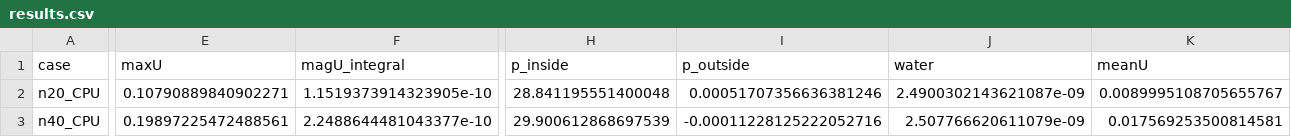
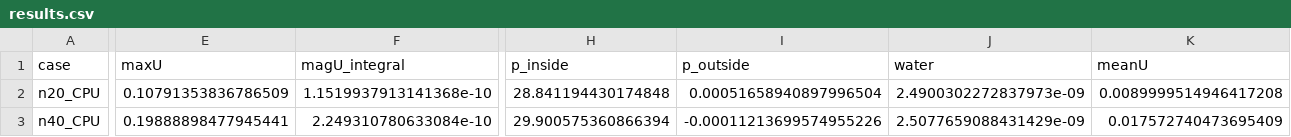
Before and after one commit to exasim-project/neofoam_tutorials, a CSV file: doc/_generated/surfaceTension/staticDrop/results.csv, drawn as a sheet; only a part is shown, gaps mark what is left out; the diff covers the shown part only; the diff names each change by its address in the sheet, - before the commit and + after, or states it on an @@ line.

```diff
--- a/doc/_generated/surfaceTension/staticDrop/results.csv
+++ b/doc/_generated/surfaceTension/staticDrop/results.csv
-E2 (maxU): 0.10790889840902271
+E2 (maxU): 0.10791353836786509
-F2 (magU_integral): 1.1519373914323905e-10
+F2 (magU_integral): 1.1519937913141368e-10
-H2 (p_inside): 28.841195551400048
+H2 (p_inside): 28.841194430174848
-I2 (p_outside): 0.00051707356636381246
+I2 (p_outside): 0.00051658940897996504
-J2 (water): 2.4900302143621087e-09
+J2 (water): 2.4900302272837973e-09
-K2 (meanU): 0.0089995108705655767
+K2 (meanU): 0.0089999514946417208
-E3 (maxU): 0.19897225472488561
+E3 (maxU): 0.19888898477945441
-F3 (magU_integral): 2.2488644481043377e-10
+F3 (magU_integral): 2.249310780633084e-10
-H3 (p_inside): 29.900612868697539
+H3 (p_inside): 29.900575360866394
-I3 (p_outside): -0.00011228125222052716
+I3 (p_outside): -0.00011213699574955226
-J3 (water): 2.507766620611079e-09
+J3 (water): 2.5077659088431429e-09
-K3 (meanU): 0.017569253500814581
+K3 (meanU): 0.017572740473695409
```
Also changed, not shown: 98 edited cells elsewhere in this file, doc/_generated/acceleration/tiltedBox/results.csv, 22 other files.
